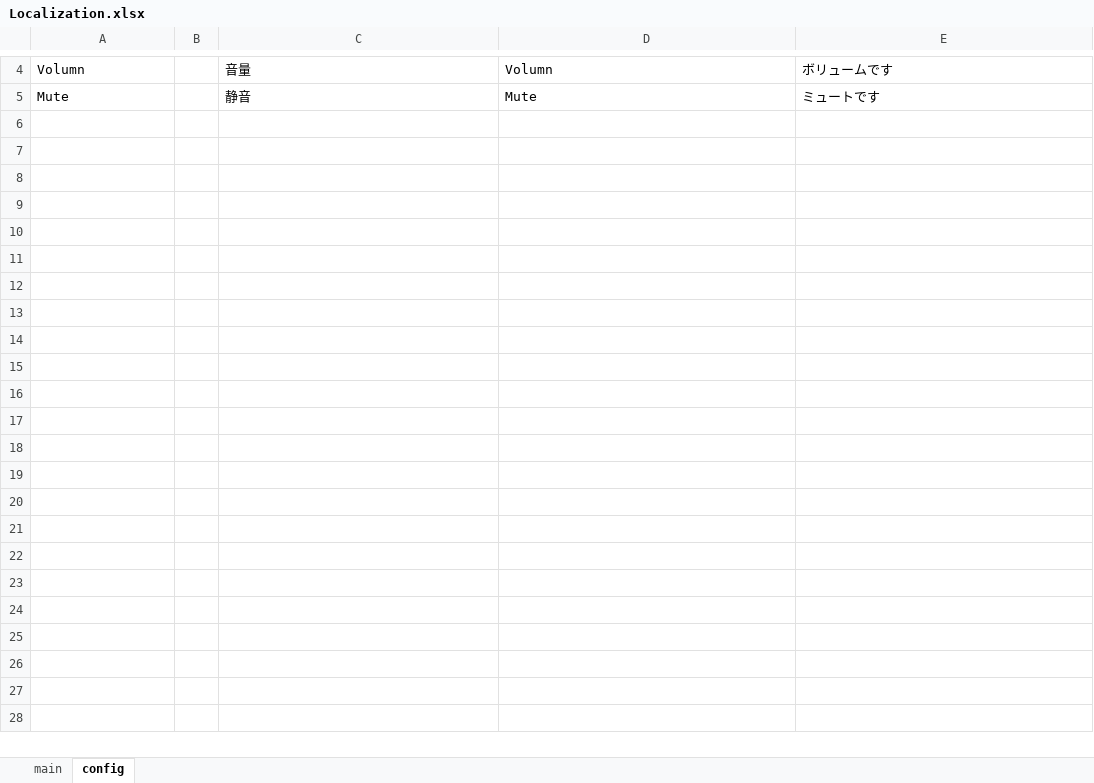
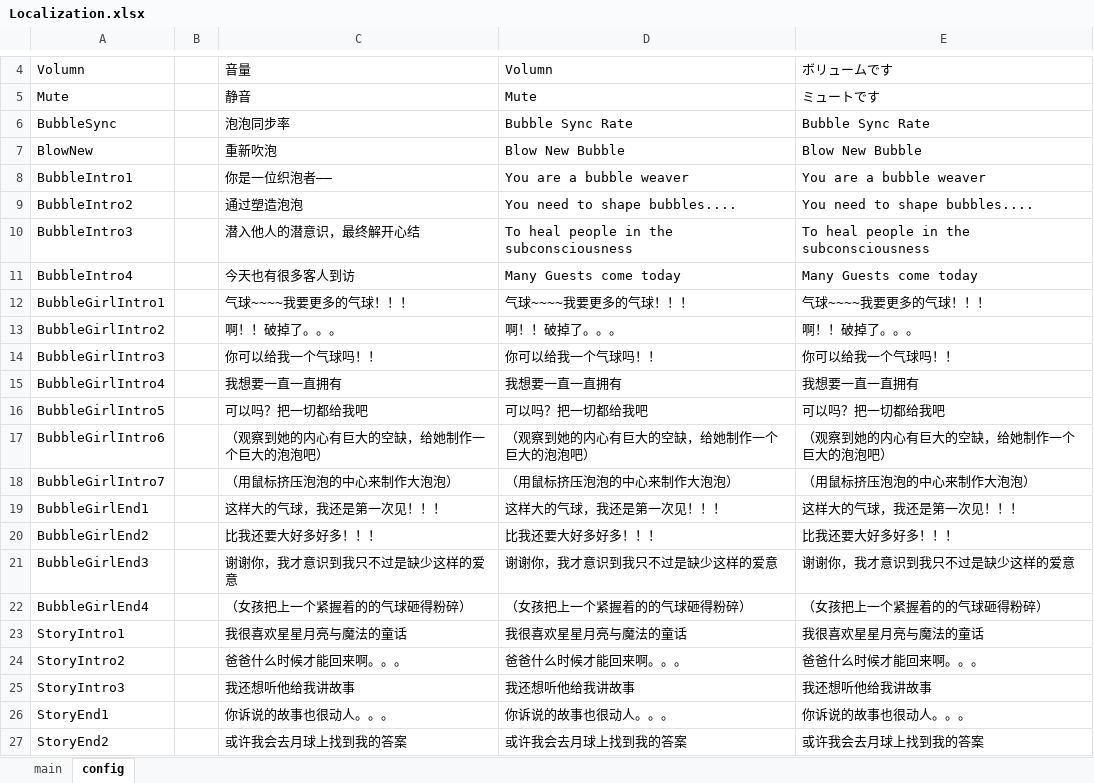
Before and after one commit to C4jiang/GlobalGameJam2025, an Excel workbook: Assets/Data/ExcelData/Localization.xlsx, sheet config, drawn as a sheet; only a part is shown, gaps mark what is left out; values as stored, in another font and other column widths than the file's, no borders; the diff names each change by its address in the sheet, - before the commit and + after, or states it on an @@ line.

Commit message:
upload new data

```diff
--- a/Assets/Data/ExcelData/Localization.xlsx (sheet config)
+++ b/Assets/Data/ExcelData/Localization.xlsx (sheet config)
+row 6: BubbleSync |  | 泡泡同步率 | Bubble Sync Rate | Bubble Sync Rate
+row 7: BlowNew |  | 重新吹泡 | Blow New Bubble | Blow New Bubble
+row 8: BubbleIntro1 |  | 你是一位织泡者—— | You are a bubble weaver | You are a bubble weaver
+row 9: BubbleIntro2 |  | 通过塑造泡泡 | You need to shape bubbles.... | You need to shape bubbles....
+row 10: BubbleIntro3 |  | 潜入他人的潜意识，最终解开心结 | To heal people in the subconsciousness | To heal people in the subconsciousness
+row 11: BubbleIntro4 |  | 今天也有很多客人到访 | Many Guests come today | Many Guests come today
+row 12: BubbleGirlIntro1 |  | 气球~~~~我要更多的气球！！！ | 气球~~~~我要更多的气球！！！ | 气球~~~~我要更多的气球！！！
+row 13: BubbleGirlIntro2 |  | 啊！！破掉了。。。 | 啊！！破掉了。。。 | 啊！！破掉了。。。
+row 14: BubbleGirlIntro3 |  | 你可以给我一个气球吗！！ | 你可以给我一个气球吗！！ | 你可以给我一个气球吗！！
+row 15: BubbleGirlIntro4 |  | 我想要一直一直拥有 | 我想要一直一直拥有 | 我想要一直一直拥有
+row 16: BubbleGirlIntro5 |  | 可以吗？把一切都给我吧 | 可以吗？把一切都给我吧 | 可以吗？把一切都给我吧
+row 17: BubbleGirlIntro6 |  | （观察到她的内心有巨大的空缺，给她制作一个巨大的泡泡吧） | （观察到她的内心有巨大的空缺，给她制作一个巨大的泡泡吧） | （观察到她的内心有巨大的空缺，给她制作一个巨大的泡泡吧）
+row 18: BubbleGirlIntro7 |  | （用鼠标挤压泡泡的中心来制作大泡泡） | （用鼠标挤压泡泡的中心来制作大泡泡） | （用鼠标挤压泡泡的中心来制作大泡泡）
+row 19: BubbleGirlEnd1 |  | 这样大的气球，我还是第一次见！！！ | 这样大的气球，我还是第一次见！！！ | 这样大的气球，我还是第一次见！！！
+row 20: BubbleGirlEnd2 |  | 比我还要大好多好多！！！ | 比我还要大好多好多！！！ | 比我还要大好多好多！！！
+row 21: BubbleGirlEnd3 |  | 谢谢你，我才意识到我只不过是缺少这样的爱意 | 谢谢你，我才意识到我只不过是缺少这样的爱意 | 谢谢你，我才意识到我只不过是缺少这样的爱意
+row 22: BubbleGirlEnd4 |  | （女孩把上一个紧握着的的气球砸得粉碎） | （女孩把上一个紧握着的的气球砸得粉碎） | （女孩把上一个紧握着的的气球砸得粉碎）
+row 23: StoryIntro1 |  | 我很喜欢星星月亮与魔法的童话 | 我很喜欢星星月亮与魔法的童话 | 我很喜欢星星月亮与魔法的童话
+row 24: StoryIntro2 |  | 爸爸什么时候才能回来啊。。。 | 爸爸什么时候才能回来啊。。。 | 爸爸什么时候才能回来啊。。。
+row 25: StoryIntro3 |  | 我还想听他给我讲故事 | 我还想听他给我讲故事 | 我还想听他给我讲故事
+row 26: StoryEnd1 |  | 你诉说的故事也很动人。。。 | 你诉说的故事也很动人。。。 | 你诉说的故事也很动人。。。
+row 27: StoryEnd2 |  | 或许我会去月球上找到我的答案 | 或许我会去月球上找到我的答案 | 或许我会去月球上找到我的答案
```
Also changed, not shown: 26 other files.
